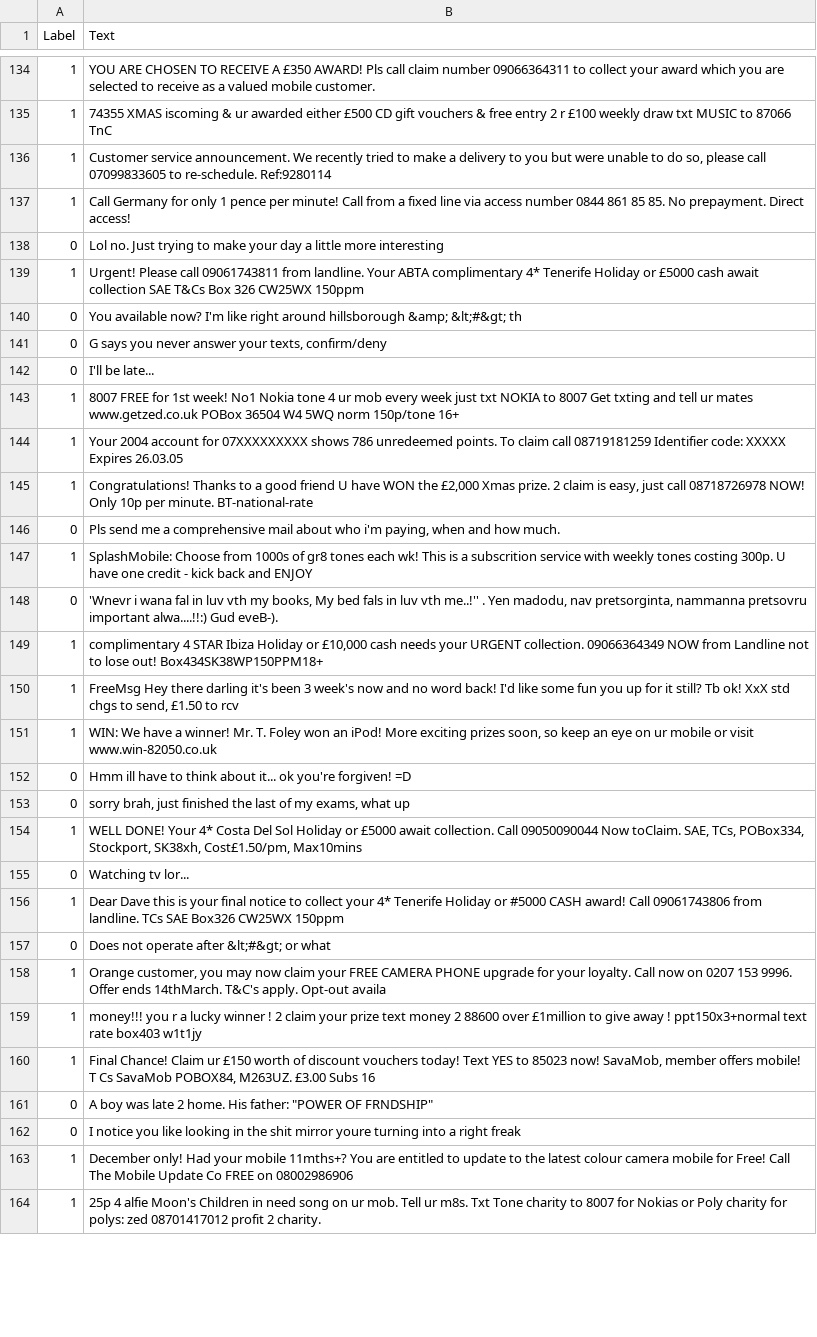
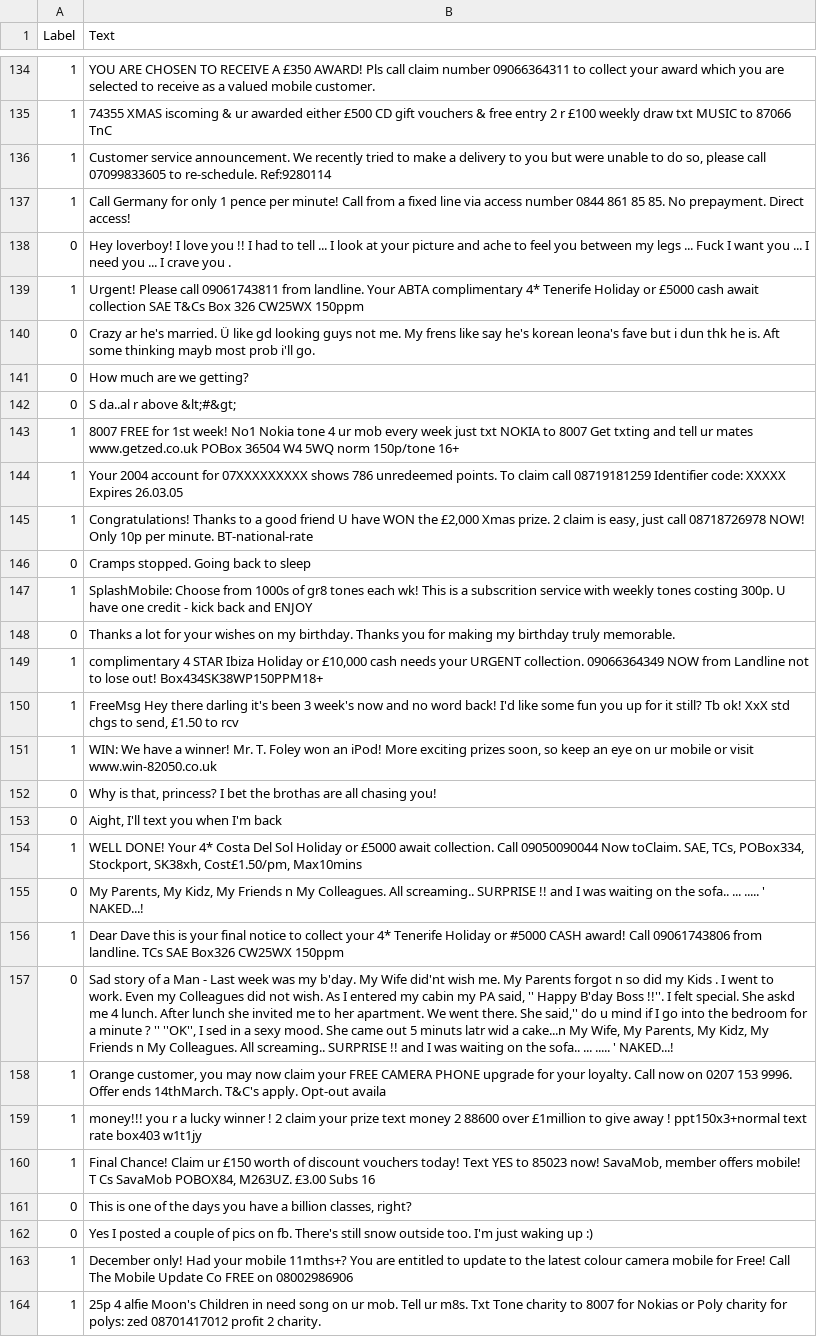
Before and after one commit to Mafaz03/DLM, a CSV file: test.csv, drawn as a sheet; only a part is shown, gaps mark what is left out; the diff covers the shown part only.

```diff
--- a/test.csv
+++ b/test.csv
@@ -137,7 +137,7 @@ Label,Text
 1,Call Germany for only 1 pence per minute! Call from a fixed line via access number 0844 861 85 85. No prepayment. Direct access!
-0,Lol no. Just trying to make your day a little more interesting
+0,Hey loverboy! I love you !! I had to tell ... I look at your picture and ache to feel you between my legs ... Fuck I want you ... I need you ... I crave you .
 1,Urgent! Please call 09061743811 from landline. Your ABTA complimentary 4* Tenerife Holiday or £5000 cash await collection SAE T&Cs Box 326 CW25WX 150ppm
-0,You available now? I'm like right around hillsborough &amp;  &lt;#&gt; th
-0,"G says you never answer your texts, confirm/deny"
-0,I'll be late...
+0,Crazy ar he's married. Ü like gd looking guys not me. My frens like say he's korean leona's fave but i dun thk he is. Aft some thinking mayb most prob i'll go.
+0,How much are we getting?
+0,S da..al r above  &lt;#&gt;
 1,8007 FREE for 1st week! No1 Nokia tone 4 ur mob every week just txt NOKIA to 8007 Get txting and tell ur mates www.getzed.co.uk POBox 36504 W4 5WQ norm 150p/tone 16+
@@ -145,5 +145,5 @@ Label,Text
 1,"Congratulations! Thanks to a good friend U have WON the £2,000 Xmas prize. 2 claim is easy, just call 08718726978 NOW! Only 10p per minute. BT-national-rate"
-0,"Pls send me a comprehensive mail about who i'm paying, when and how much."
+0,Cramps stopped. Going back to sleep
 1,SplashMobile: Choose from 1000s of gr8 tones each wk! This is a subscrition service with weekly tones costing 300p. U have one credit - kick back and ENJOY
-0,"'Wnevr i wana fal in luv vth my books, My bed fals in luv vth me..!'' . Yen madodu, nav pretsorginta, nammanna pretsovru important alwa....!!:) Gud eveB-)."
+0,Thanks a lot for your wishes on my birthday. Thanks you for making my birthday truly memorable.
 1,"complimentary 4 STAR Ibiza Holiday or £10,000 cash needs your URGENT collection. 09066364349 NOW from Landline not to lose out! Box434SK38WP150PPM18+"
@@ -151,8 +151,8 @@ Label,Text
 1,"WIN: We have a winner! Mr. T. Foley won an iPod! More exciting prizes soon, so keep an eye on ur mobile or visit www.win-82050.co.uk"
-0,Hmm ill have to think about it... ok you're forgiven! =D
-0,"sorry brah, just finished the last of my exams, what up"
+0,"Why is that, princess? I bet the brothas are all chasing you!"
+0,"Aight, I'll text you when I'm back"
 1,"WELL DONE! Your 4* Costa Del Sol Holiday or £5000 await collection. Call 09050090044 Now toClaim. SAE, TCs, POBox334, Stockport, SK38xh, Cost£1.50/pm, Max10mins"
-0,Watching tv lor...
+0,"My Parents, My Kidz, My Friends n My Colleagues. All screaming.. SURPRISE !! and I was waiting on the sofa.. ... ..... ' NAKED...!"
 1,Dear Dave this is your final notice to collect your 4* Tenerife Holiday or #5000 CASH award! Call 09061743806 from landline. TCs SAE Box326 CW25WX 150ppm
-0,Does not operate after  &lt;#&gt;  or what
+0,"Sad story of a Man - Last week was my b'day. My Wife did'nt wish me. My Parents forgot n so did my Kids . I went to work. Even my Colleagues did not wish. As I entered my cabin my PA said, '' Happy B'day Boss !!''. I felt special. She askd me 4 lunch. After lunch she invited me to her apartment. We went there. She said,'' do u mind if I go into the bedroom for a minute ? '' ''OK'', I sed in a sexy mood. She came out 5 minuts latr wid a cake...n My Wife, My Parents, My Kidz, My Friends n My Colleagues. All screaming.. SURPRISE !! and I was waiting on the sofa.. ... ..... ' NAKED...!"
 1,"Orange customer, you may now claim your FREE CAMERA PHONE upgrade for your loyalty. Call now on 0207 153 9996. Offer ends 14thMarch. T&C's apply. Opt-out availa"
@@ -160,4 +160,4 @@ Label,Text
 1,"Final Chance! Claim ur £150 worth of discount vouchers today! Text YES to 85023 now! SavaMob, member offers mobile! T Cs SavaMob POBOX84, M263UZ. £3.00 Subs 16"
-0,"A boy was late 2 home. His father: ""POWER OF FRNDSHIP"""
-0,I notice you like looking in the shit mirror youre turning into a right freak
+0,"This is one of the days you have a billion classes, right?"
+0,Yes I posted a couple of pics on fb. There's still snow outside too. I'm just waking up :)
 1,December only! Had your mobile 11mths+? You are entitled to update to the latest colour camera mobile for Free! Call The Mobile Update Co FREE on 08002986906
```
Also changed, not shown: 8 added rows, 8 removed rows, 3 moved rows and 115 edited cells elsewhere in this file, train.csv, val.csv, 3 other files.
